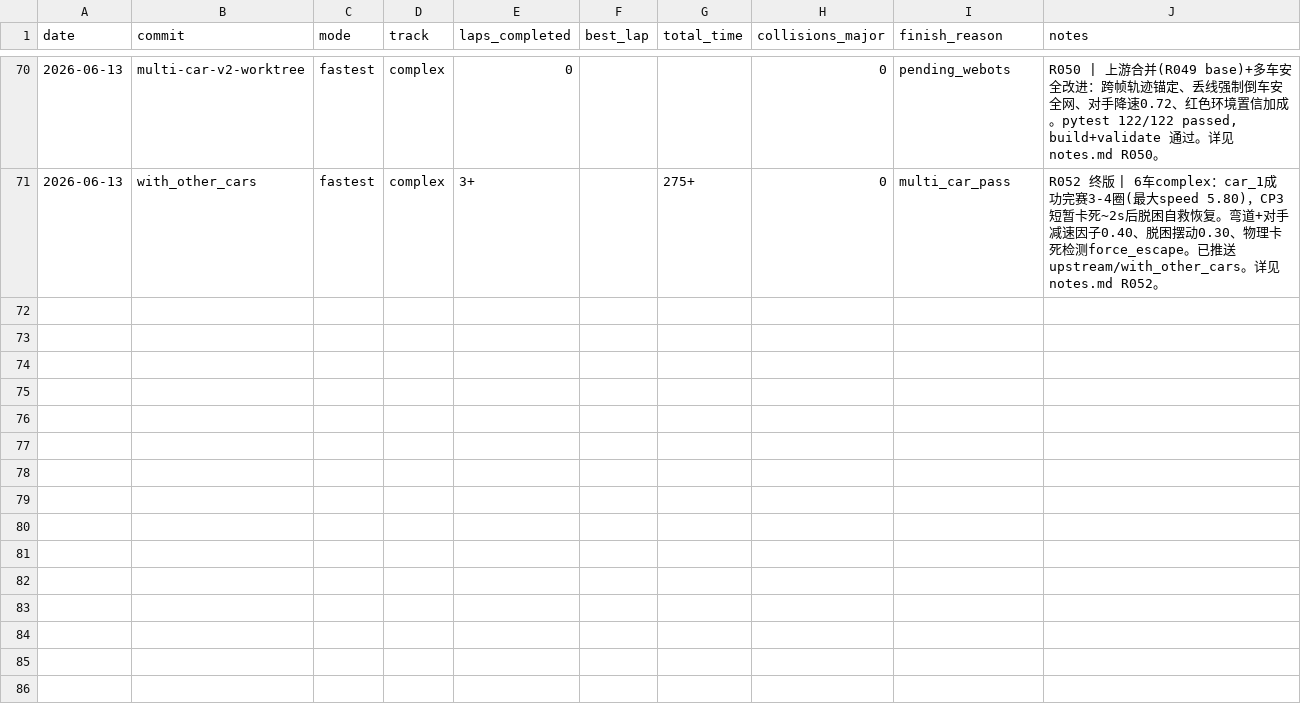
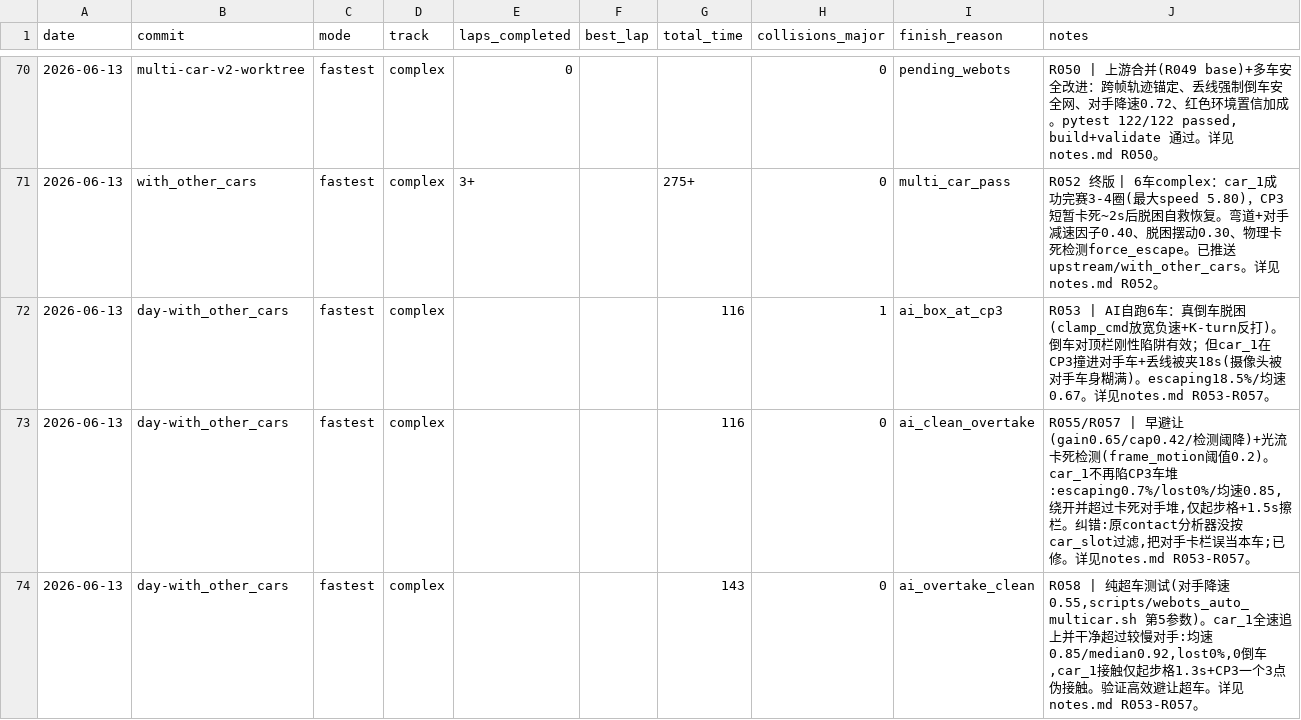
Before and after one commit to d2a1y6/airacer-controller, a CSV file: experiments/runs.csv, drawn as a sheet; only a part is shown, gaps mark what is left out; the diff names each change by its address in the sheet, - before the commit and + after, or states it on an @@ line.

```diff
--- a/experiments/runs.csv
+++ b/experiments/runs.csv
+row 72: 2026-06-13 | day-with_other_cars | fastest | complex |  |  | 116 | 1 | ai_box_at_cp3 | R053 | AI自跑6车：真倒车脱困(clamp_cmd放宽负速+K-turn反打)。倒车对顶栏刚性陷阱有效；但car_1在CP3撞进对手车+丢线被夹18s(摄像头被对手车身糊满)。escaping18.5%/均速0.67。详见notes.md R053-R057。
+row 73: 2026-06-13 | day-with_other_cars | fastest | complex |  |  | 116 | 0 | ai_clean_overtake | R055/R057 | 早避让(gain0.65/cap0.42/检测阈降)+光流卡死检测(frame_motion阈值0.2)。car_1不再陷CP3车堆:escaping0.7%/lost0%/均速0.85,绕开并超过卡死对手堆,仅起步格+1.5s擦栏。纠错:原contact分析器没按car_slot过滤,把对手卡栏误当本车;已修。详见notes.md R053-R057。
+row 74: 2026-06-13 | day-with_other_cars | fastest | complex |  |  | 143 | 0 | ai_overtake_clean | R058 | 纯超车测试(对手降速0.55,scripts/webots_auto_multicar.sh 第5参数)。car_1全速追上并干净超过较慢对手:均速0.85/median0.92,lost0%,0倒车,car_1接触仅起步格1.3s+CP3一个3点伪接触。验证高效避让超车。详见notes.md R053-R057。
```
Also changed, not shown: 21 other files.
